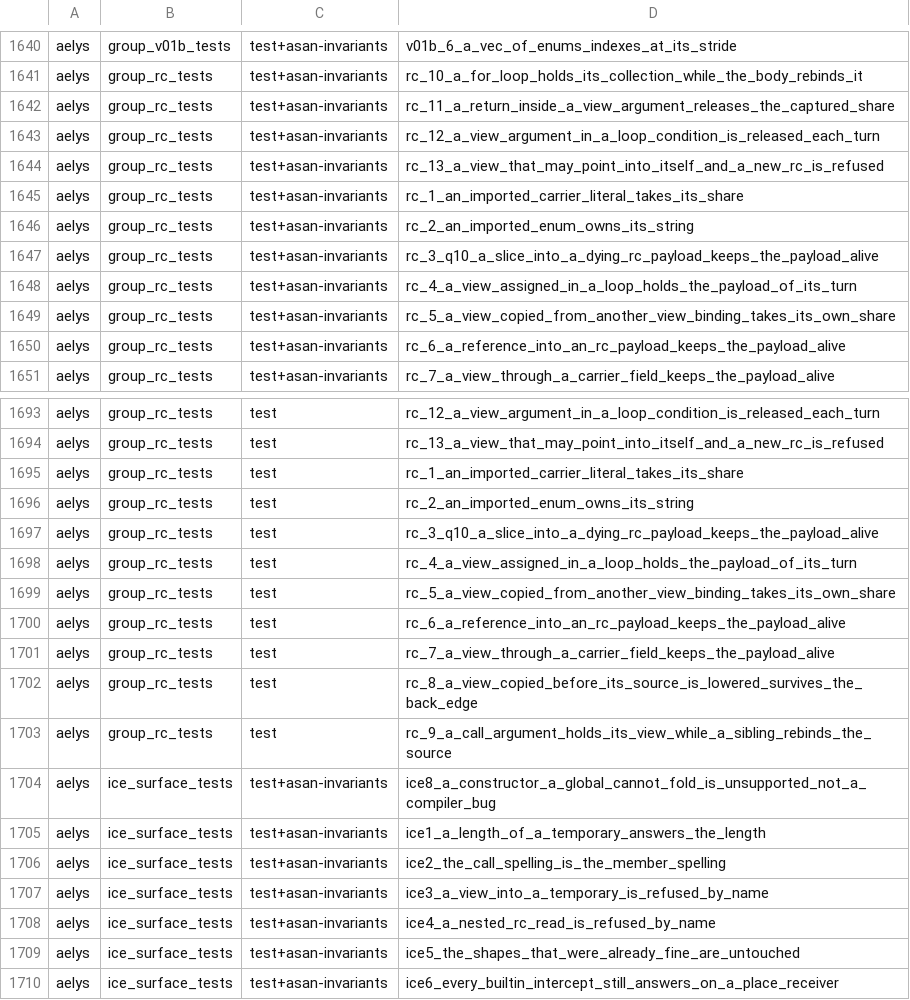
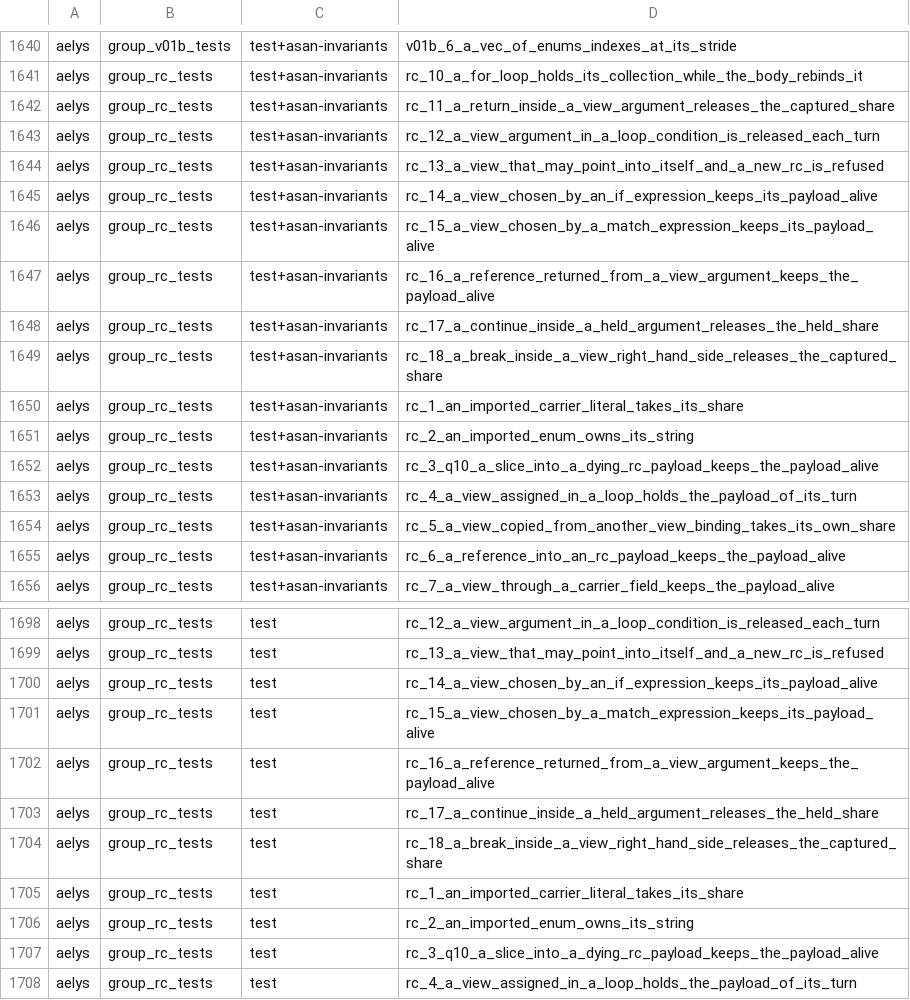
Before and after one commit to vbxq/aelys_lang, a TSV file: scripts/test_name_pin.tsv, drawn as a sheet; only a part is shown, gaps mark what is left out; the shorter side is filled out with more unchanged rows; the diff names each change by its address in the sheet, - before the commit and + after, or states it on an @@ line.

Commit message:
air: views chosen by if and match, views returned from view arguments, and jumps out of a held argument keep their rc shares right

```diff
--- a/scripts/test_name_pin.tsv
+++ b/scripts/test_name_pin.tsv
+row 1645: aelys | group_rc_tests | test+asan-invariants | rc_14_a_view_chosen_by_an_if_expression_keeps_its_payload_alive
+row 1646: aelys | group_rc_tests | test+asan-invariants | rc_15_a_view_chosen_by_a_match_expression_keeps_its_payload_alive
+row 1647: aelys | group_rc_tests | test+asan-invariants | rc_16_a_reference_returned_from_a_view_argument_keeps_the_payload_alive
+row 1648: aelys | group_rc_tests | test+asan-invariants | rc_17_a_continue_inside_a_held_argument_releases_the_held_share
+row 1649: aelys | group_rc_tests | test+asan-invariants | rc_18_a_break_inside_a_view_right_hand_side_releases_the_captured_share
+row 1700: aelys | group_rc_tests | test | rc_14_a_view_chosen_by_an_if_expression_keeps_its_payload_alive
+row 1701: aelys | group_rc_tests | test | rc_15_a_view_chosen_by_a_match_expression_keeps_its_payload_alive
+row 1702: aelys | group_rc_tests | test | rc_16_a_reference_returned_from_a_view_argument_keeps_the_payload_alive
+row 1703: aelys | group_rc_tests | test | rc_17_a_continue_inside_a_held_argument_releases_the_held_share
+row 1704: aelys | group_rc_tests | test | rc_18_a_break_inside_a_view_right_hand_side_releases_the_captured_share
```
Also changed, not shown: 6 other files.
